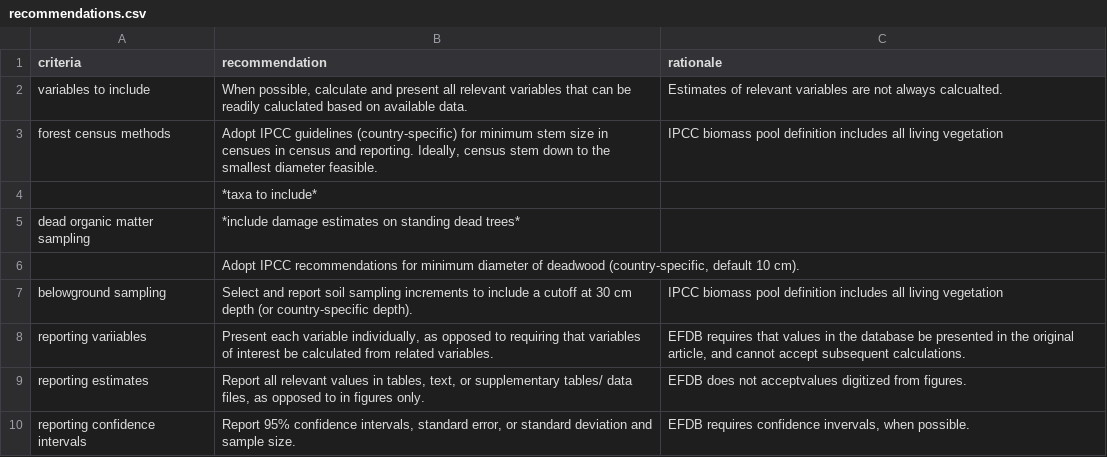
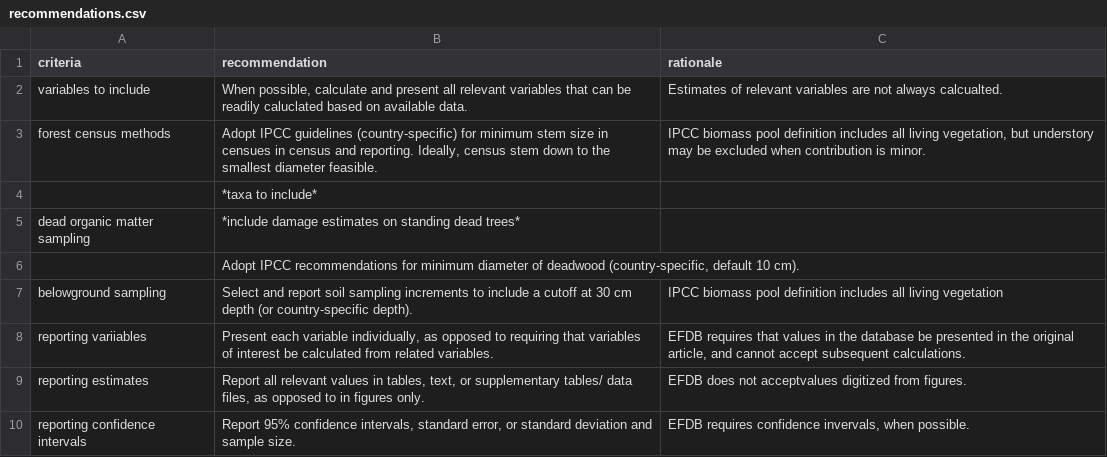
Before and after one commit to forc-db/IPCC-EFDB-integration, a CSV file: doc/manuscript/figures_tables/recommendations.csv, drawn as a sheet.

```diff
--- a/doc/manuscript/figures_tables/recommendations.csv
+++ b/doc/manuscript/figures_tables/recommendations.csv
@@ -2,3 +2,3 @@
 variables to include,"When possible, calculate and present all relevant variables that can be readily caluclated based on available data. ",Estimates of relevant variables are not always calcualted.
-forest census methods,"Adopt IPCC guidelines (country-specific) for minimum stem size in censues in census and reporting. Ideally, census stem down to the smallest diameter feasible. ",IPCC biomass pool definition includes all living vegetation
+forest census methods,"Adopt IPCC guidelines (country-specific) for minimum stem size in censues in census and reporting. Ideally, census stem down to the smallest diameter feasible. ","IPCC biomass pool definition includes all living vegetation, but understory may be excluded when contribution is minor."
 ,*taxa to include*,
```
Also changed, not shown: 4 other files.
